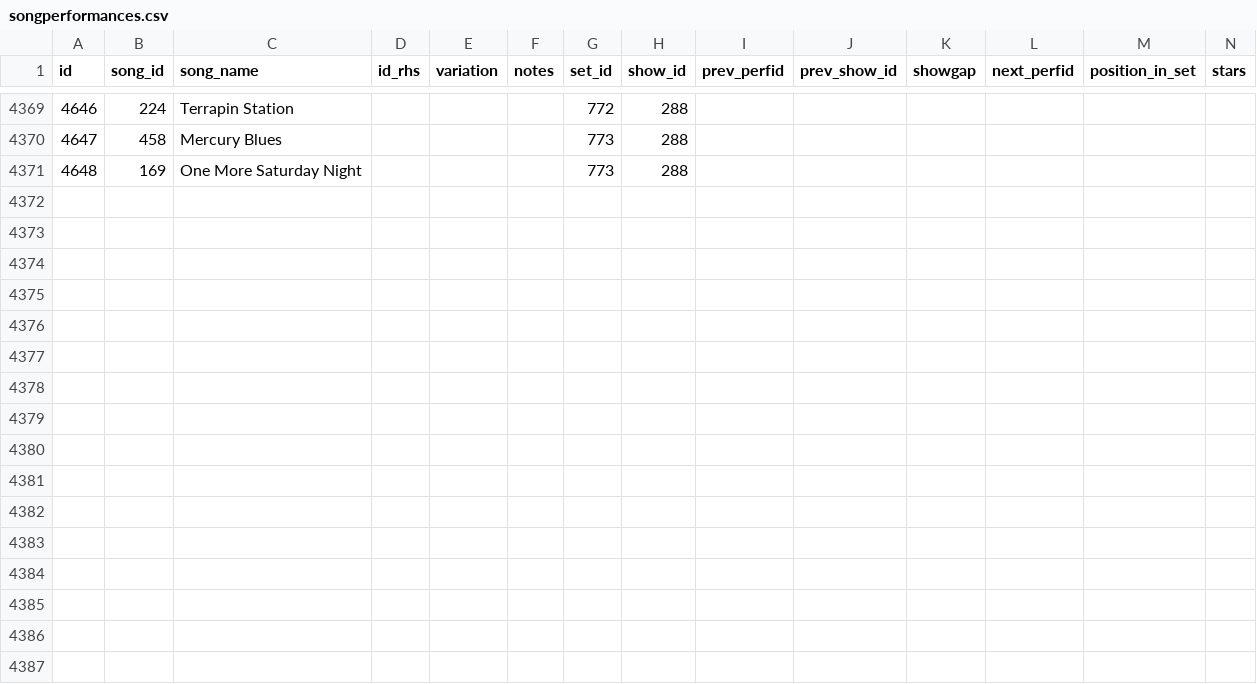
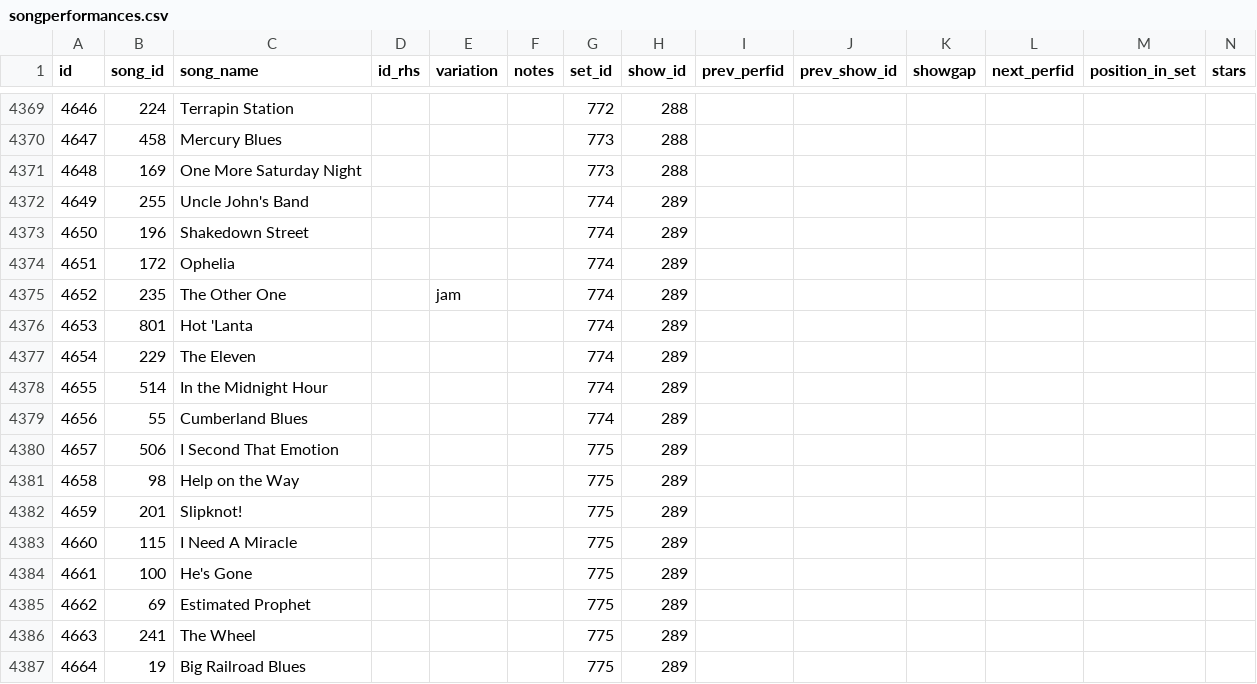
Before and after one commit to alxndr/almost-dead-net, a CSV file: src/data/csv/songperformances.csv, drawn as a sheet; only a part is shown, gaps mark what is left out; rows hold the shown columns only; the diff names each change by its address in the sheet, - before the commit and + after, or states it on an @@ line.

Commit message:
data: §289

```diff
--- a/src/data/csv/songperformances.csv
+++ b/src/data/csv/songperformances.csv
+row 4372: 4649 | 255 | Uncle John's Band |  |  |  | 774 | 289
+row 4373: 4650 | 196 | Shakedown Street |  |  |  | 774 | 289
+row 4374: 4651 | 172 | Ophelia |  |  |  | 774 | 289
+row 4375: 4652 | 235 | The Other One |  | jam |  | 774 | 289
+row 4376: 4653 | 801 | Hot 'Lanta |  |  |  | 774 | 289
+row 4377: 4654 | 229 | The Eleven |  |  |  | 774 | 289
+row 4378: 4655 | 514 | In the Midnight Hour |  |  |  | 774 | 289
+row 4379: 4656 | 55 | Cumberland Blues |  |  |  | 774 | 289
+row 4380: 4657 | 506 | I Second That Emotion |  |  |  | 775 | 289
+row 4381: 4658 | 98 | Help on the Way |  |  |  | 775 | 289
+row 4382: 4659 | 201 | Slipknot! |  |  |  | 775 | 289
+row 4383: 4660 | 115 | I Need A Miracle |  |  |  | 775 | 289
+row 4384: 4661 | 100 | He's Gone |  |  |  | 775 | 289
+row 4385: 4662 | 69 | Estimated Prophet |  |  |  | 775 | 289
+row 4386: 4663 | 241 | The Wheel |  |  |  | 775 | 289
+row 4387: 4664 | 19 | Big Railroad Blues |  |  |  | 775 | 289
```
Also changed, not shown: src/data/csv/segues.csv, src/data/csv/sets.csv, 3 other files.
